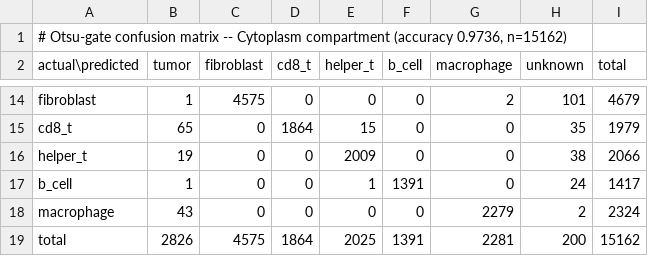
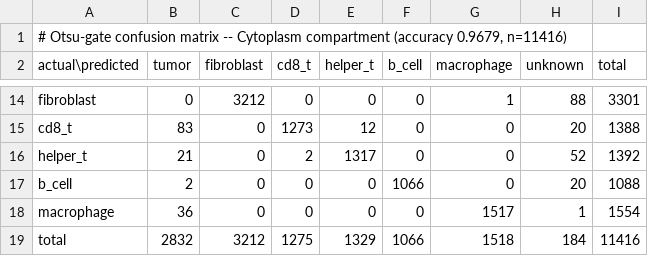
Before and after one commit to uw-loci/multiplex-synthetic-data, a CSV file: analytical_logs/logs/confusion_matrix.csv, drawn as a sheet; only a part is shown, gaps mark what is left out; removed rows and columns are numbered as before the commit, all else as after; the diff covers the shown part only; the diff names each change by its address in the sheet, - before the commit and + after, or states it on an @@ line.

```diff
--- a/analytical_logs/logs/confusion_matrix.csv
+++ b/analytical_logs/logs/confusion_matrix.csv
-A1 (actual\predicted): …compartment (accuracy 0.9736, n=15162)
+A1 (actual\predicted): …compartment (accuracy 0.9679, n=11416)
-B14 (tumor): 1
+B14 (tumor): 0
-C14 (fibroblast): 4575
+C14 (fibroblast): 3212
-G14 (macrophage): 2
+G14 (macrophage): 1
-H14 (unknown): 101
+H14 (unknown): 88
-I14 (total): 4679
+I14 (total): 3301
-B15 (tumor): 65
+B15 (tumor): 83
-D15 (cd8_t): 1864
+D15 (cd8_t): 1273
-E15 (helper_t): 15
+E15 (helper_t): 12
-H15 (unknown): 35
+H15 (unknown): 20
-I15 (total): 1979
+I15 (total): 1388
-B16 (tumor): 19
+B16 (tumor): 21
-D16 (cd8_t): 0
+D16 (cd8_t): 2
-E16 (helper_t): 2009
+E16 (helper_t): 1317
-H16 (unknown): 38
+H16 (unknown): 52
-I16 (total): 2066
+I16 (total): 1392
-B17 (tumor): 1
+B17 (tumor): 2
-E17 (helper_t): 1
+E17 (helper_t): 0
-F17 (b_cell): 1391
+F17 (b_cell): 1066
-H17 (unknown): 24
+H17 (unknown): 20
-I17 (total): 1417
+I17 (total): 1088
-B18 (tumor): 43
+B18 (tumor): 36
-G18 (macrophage): 2279
+G18 (macrophage): 1517
-H18 (unknown): 2
+H18 (unknown): 1
-I18 (total): 2324
+I18 (total): 1554
-row 19: total | 2826 | 4575 | 1864 | 2025 | 1391 | 2281 | 200 | 15162
+row 19: total | 2832 | 3212 | 1275 | 1329 | 1066 | 1518 | 184 | 11416
```
Also changed, not shown: 1 added row, 1 removed row and 27 edited cells elsewhere in this file, analytical_logs/logs/neighborhood_enrichment.csv, 9 other files.
